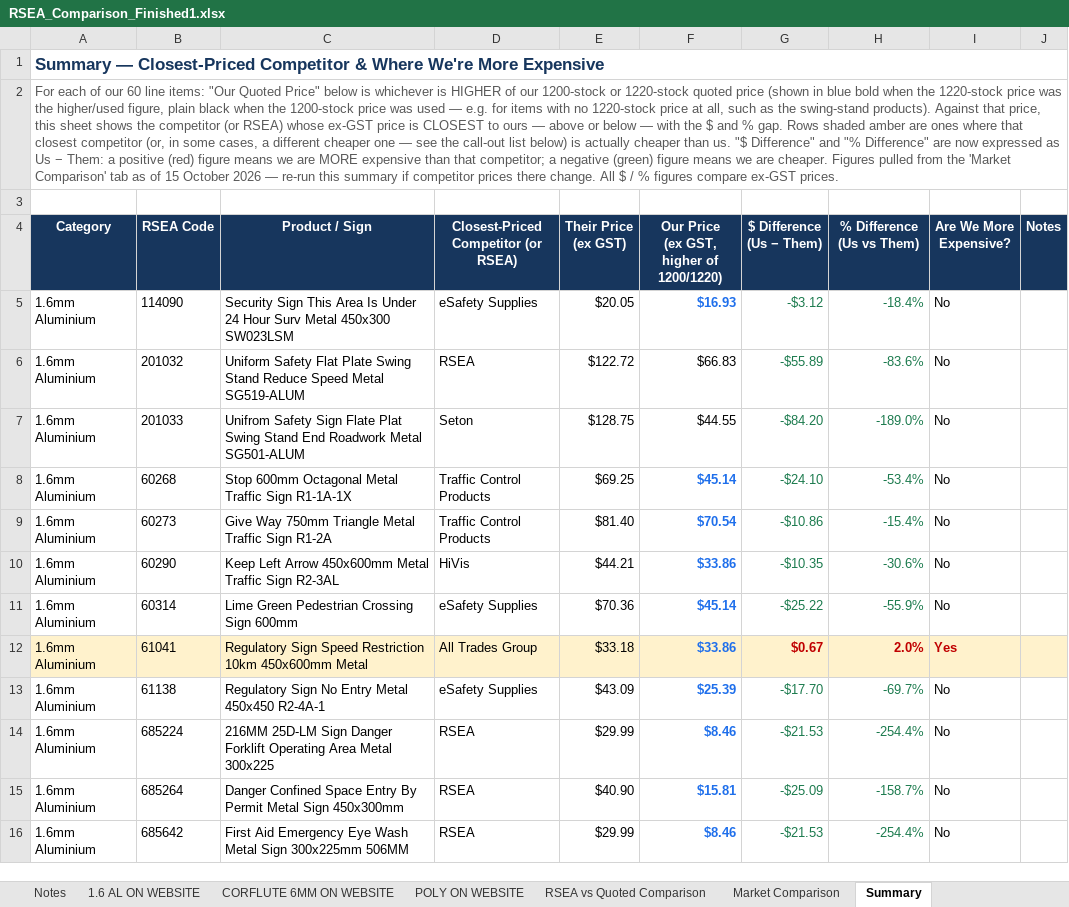
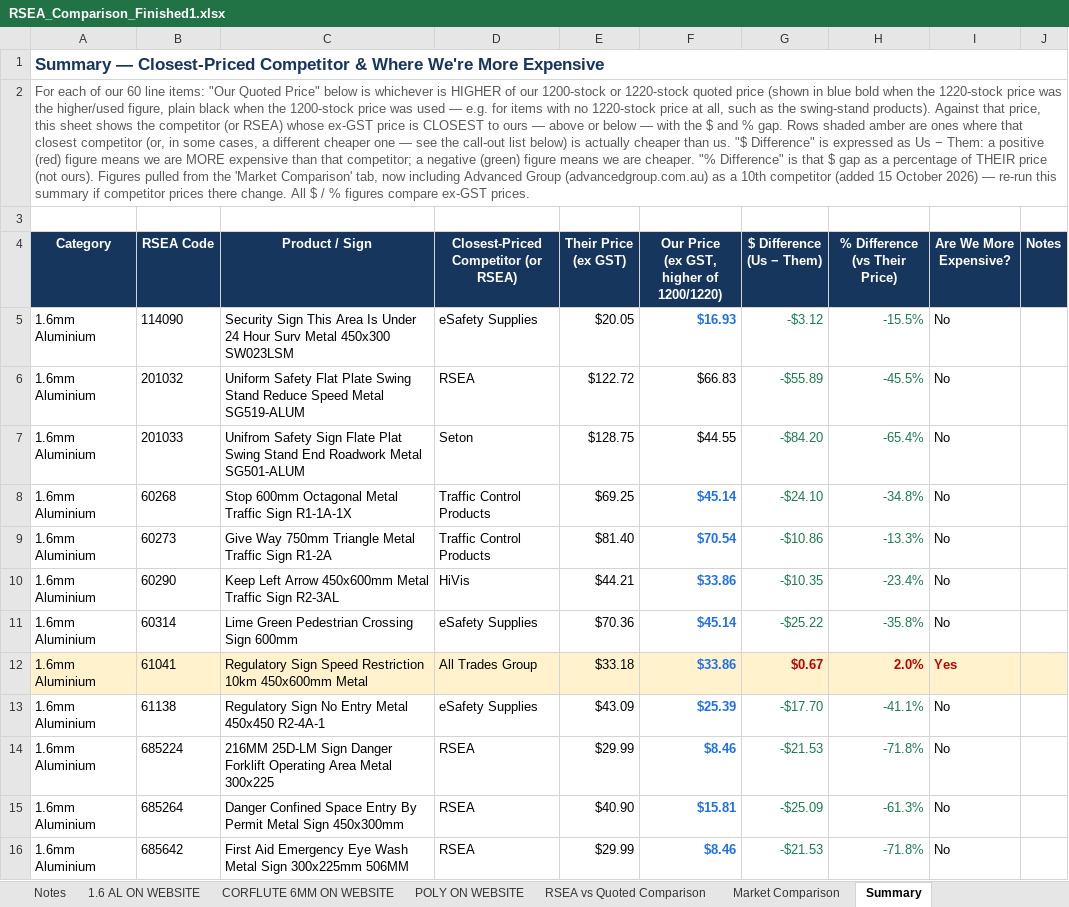
Before and after one commit to jonathansumwork-sketch/calc, an Excel workbook: output/RSEA_Comparison_Finished1.xlsx, sheet Summary, drawn as a sheet; only a part is shown; values as stored, in another font and other column widths than the file's, no borders; ↵ is a line break in a cell; the diff covers the shown part only; the diff names each change by its address in the sheet, - before the commit and + after, or states it on an @@ line.

```diff
--- a/output/RSEA_Comparison_Finished1.xlsx (sheet Summary)
+++ b/output/RSEA_Comparison_Finished1.xlsx (sheet Summary)
-A2 (Category): …"$ Difference" and "% Difference" are now expressed as Us − Them: a positive (red) figure means we are MORE expensive than that competitor; a negative (green) figure means we are cheaper. Figures pulled from the 'Market Comparison' tab as of 15 October 2026 — re-run…
+A2 (Category): …"$ Difference" is expressed as Us − Them: a positive (red) figure means we are MORE expensive than that competitor; a negative (green) figure means we are cheaper. "% Difference" is that $ gap as a percentage of THEIR price (not ours). Figures pulled from the 'Market Comparison' tab, now including Advanced Group (advancedgroup.com.au) as a 10th competitor (added 15 October 2026) — re-run…
-H4: % Difference ↵ (Us vs Them)
+H4: % Difference ↵ (vs Their Price)
-H5 (% Difference (vs Their Price)): -18.4%
+H5 (% Difference (vs Their Price)): -15.5%
-H6 (% Difference (vs Their Price)): -83.6%
+H6 (% Difference (vs Their Price)): -45.5%
-H7 (% Difference (vs Their Price)): -189.0%
+H7 (% Difference (vs Their Price)): -65.4%
-H8 (% Difference (vs Their Price)): -53.4%
+H8 (% Difference (vs Their Price)): -34.8%
-H9 (% Difference (vs Their Price)): -15.4%
+H9 (% Difference (vs Their Price)): -13.3%
-H10 (% Difference (vs Their Price)): -30.6%
+H10 (% Difference (vs Their Price)): -23.4%
-H11 (% Difference (vs Their Price)): -55.9%
+H11 (% Difference (vs Their Price)): -35.8%
-H13 (% Difference (vs Their Price)): -69.7%
+H13 (% Difference (vs Their Price)): -41.1%
-H14 (% Difference (vs Their Price)): -254.4%
+H14 (% Difference (vs Their Price)): -71.8%
-H15 (% Difference (vs Their Price)): -158.7%
+H15 (% Difference (vs Their Price)): -61.3%
-H16 (% Difference (vs Their Price)): -254.4%
+H16 (% Difference (vs Their Price)): -71.8%
```
Also changed, not shown: 60 edited cells elsewhere in this sheet, sheet Market Comparison, formulas that keep their value, charts or pictures.
